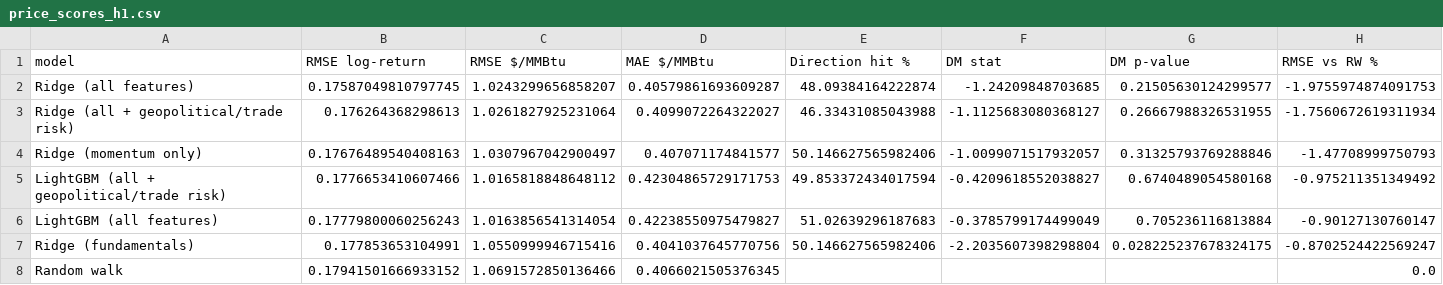
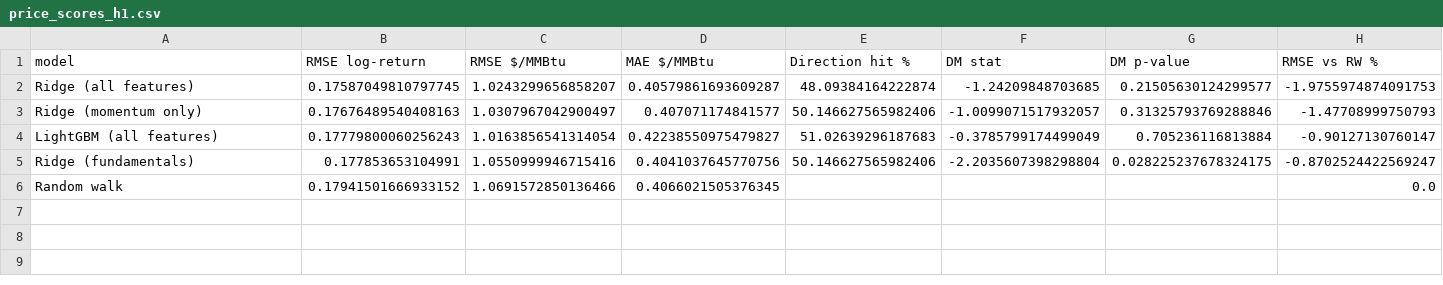
Before and after one commit to cathykam2006/ne-gas-forecast, a CSV file: data/processed/price_scores_h1.csv, drawn as a sheet; the diff names each change by its address in the sheet, - before the commit and + after, or states it on an @@ line.

```diff
--- a/data/processed/price_scores_h1.csv
+++ b/data/processed/price_scores_h1.csv
-row 3: Ridge (all + geopolitical/trade risk) | 0.176264368298613 | 1.0261827925231064 | 0.4099072264322027 | 46.33431085043988 | -1.1125683080368127 | 0.26667988326531955 | -1.7560672619311934
-row 5: LightGBM (all + geopolitical/trade risk) | 0.1776653410607466 | 1.0165818848648112 | 0.42304865729171753 | 49.853372434017594 | -0.4209618552038827 | 0.6740489054580168 | -0.975211351349492
```
Also changed, not shown: data/processed/demand_backtest.csv, data/processed/demand_backtest_actualwx.csv, 31 other files.
